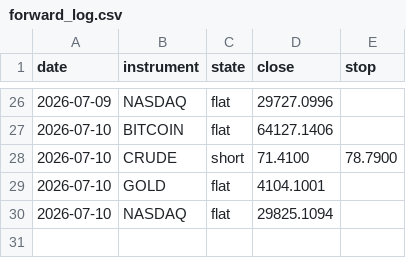
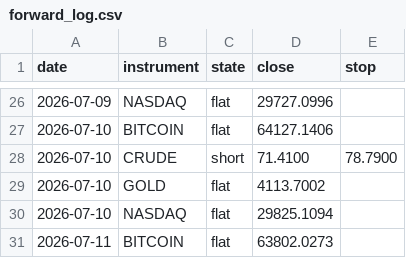
Before and after one commit to ChenGamingIL/falxi-trend-terminal, a CSV file: forward_log.csv, drawn as a sheet; only a part is shown, gaps mark what is left out.

Commit message:
journal: daily state

```diff
--- a/forward_log.csv
+++ b/forward_log.csv
@@ -28,3 +28,4 @@ date,instrument,state,close,stop
 2026-07-10,CRUDE,short,71.4100,78.7900
-2026-07-10,GOLD,flat,4104.1001,
+2026-07-10,GOLD,flat,4113.7002,
 2026-07-10,NASDAQ,flat,29825.1094,
+2026-07-11,BITCOIN,flat,63802.0273,
```
